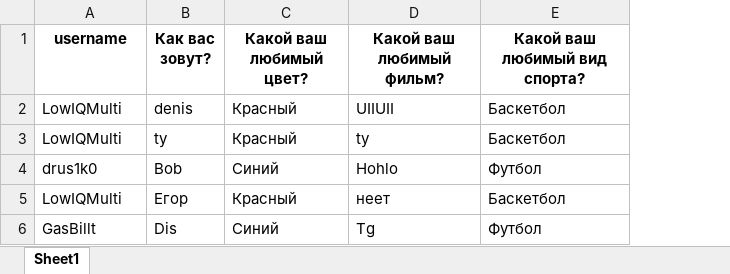
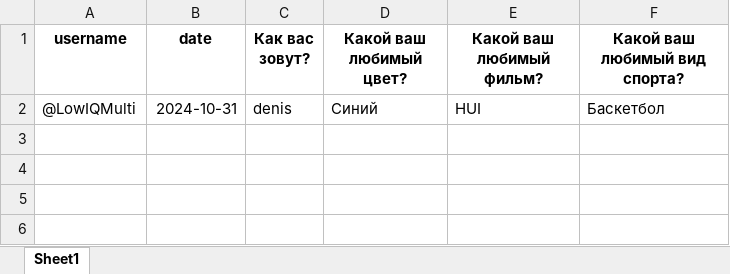
Before and after one commit to kallmac/coffeelike_recrute, an Excel workbook: bot/db/applicants.xlsx, sheet Sheet1, drawn as a sheet; values as stored, in another font and other column widths than the file's, no borders; removed rows and columns are numbered as before the commit, all else as after; the diff names each change by its address in the sheet, - before the commit and + after, or states it on an @@ line.

```diff
--- a/bot/db/applicants.xlsx (sheet Sheet1)
+++ b/bot/db/applicants.xlsx (sheet Sheet1)
+column B (date), row 2: 2024-10-31
-A2 (username): LowIQMulti
+A2 (username): @LowIQMulti
-D2 (Какой ваш любимый цвет?): Красный
+D2 (Какой ваш любимый цвет?): Синий
-E2 (Какой ваш любимый фильм?): UIIUII
+E2 (Какой ваш любимый фильм?): HUI
-row 3: LowIQMulti | ty | Красный | ty | Баскетбол
-row 4: drus1k0 | Bob | Синий | Hohlo | Футбол
-row 5: LowIQMulti | Егор | Красный | неет | Баскетбол
-row 6: GasBillt | Dis | Синий | Tg | Футбол
```
Also changed, not shown: 2 other files.
